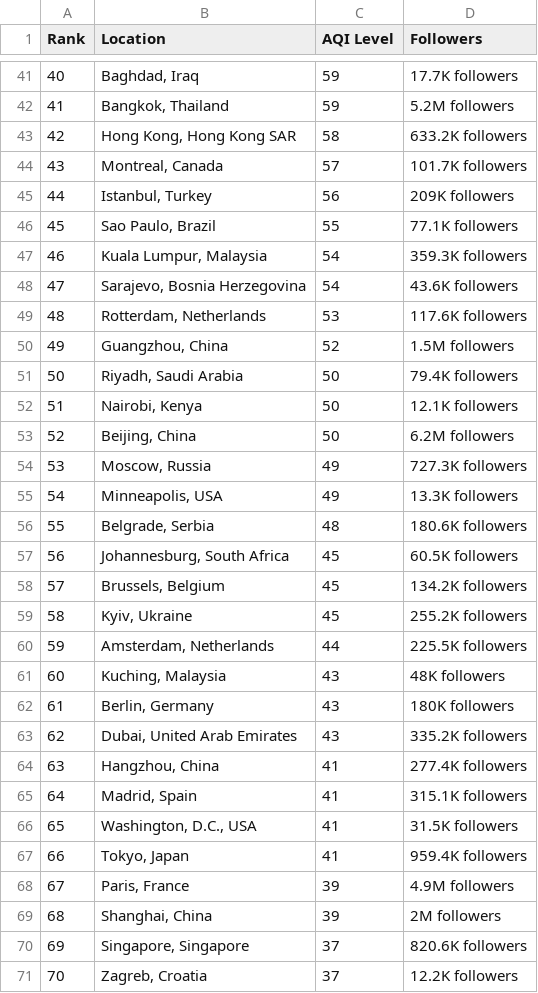
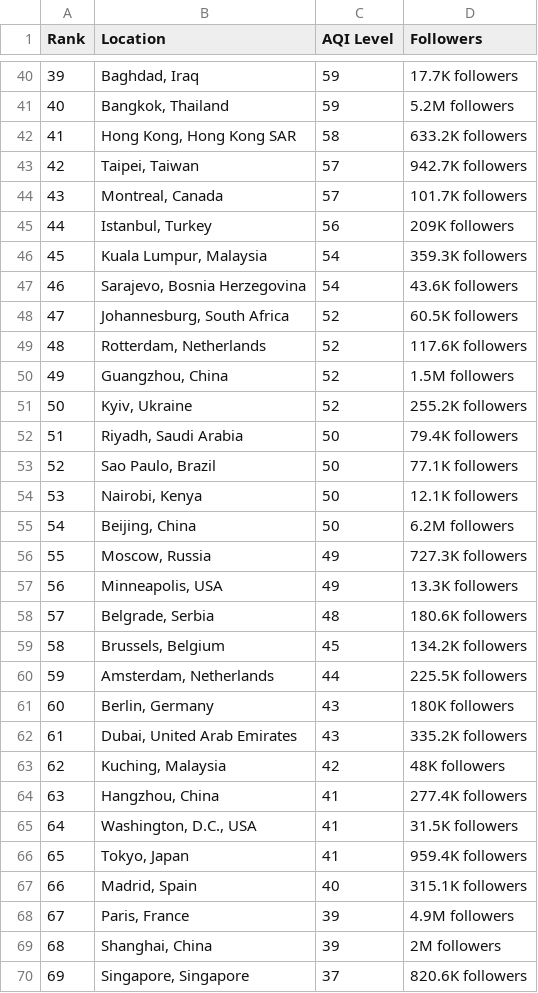
Before and after one commit to dipunew/Most-Polluted-Cities-in-The-World, a CSV file: air-quality.csv, drawn as a sheet; only a part is shown, gaps mark what is left out; the shorter side is filled out with more unchanged rows; removed rows and columns are numbered as before the commit, all else as after; the diff covers the shown part only; the diff names each change by its address in the sheet, - before the commit and + after, or states it on an @@ line.

```diff
--- a/air-quality.csv
+++ b/air-quality.csv
@@ column A (Rank) renumbered between rows 11 and 100 @@
+row 43: 42 | Taipei, Taiwan | 57 | 942.7K followers
-row 46: 45 | Sao Paulo, Brazil | 55 | 77.1K followers
+row 48: 47 | Johannesburg, South Africa | 52 | 60.5K followers
-C49 (AQI Level): 53
+C49 (AQI Level): 52
+row 51: 50 | Kyiv, Ukraine | 52 | 255.2K followers
+row 53: 52 | Sao Paulo, Brazil | 50 | 77.1K followers
-row 57: 56 | Johannesburg, South Africa | 45 | 60.5K followers
-row 59: 58 | Kyiv, Ukraine | 45 | 255.2K followers
-row 61: 60 | Kuching, Malaysia | 43 | 48K followers
+row 63: 62 | Kuching, Malaysia | 42 | 48K followers
-row 65: 64 | Madrid, Spain | 41 | 315.1K followers
+row 67: 66 | Madrid, Spain | 40 | 315.1K followers
```
Also changed, not shown: 11 added rows, 23 removed rows and 2 edited cells elsewhere in this file.
